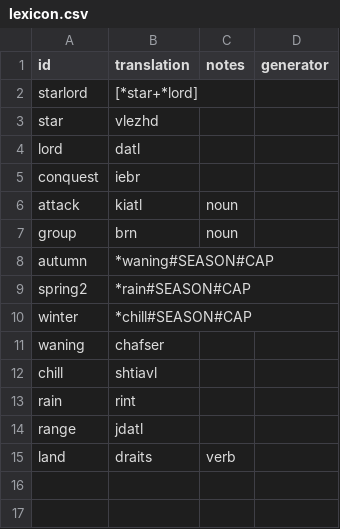
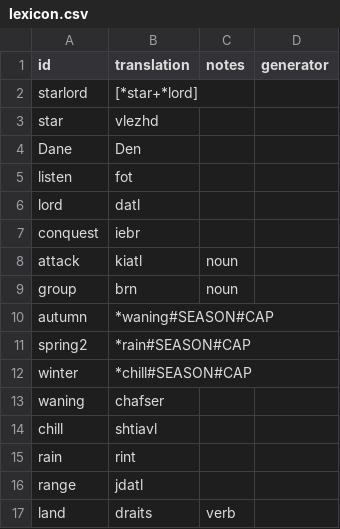
Before and after one commit to storysatchel/zdetl, a CSV file: docs/lexicon.csv, drawn as a sheet; the diff names each change by its address in the sheet, - before the commit and + after, or states it on an @@ line.

```diff
--- a/docs/lexicon.csv
+++ b/docs/lexicon.csv
+row 4: Dane | Den
+row 5: listen | fot
```
Also changed, not shown: src/lexicon.csv, 10 other files.
